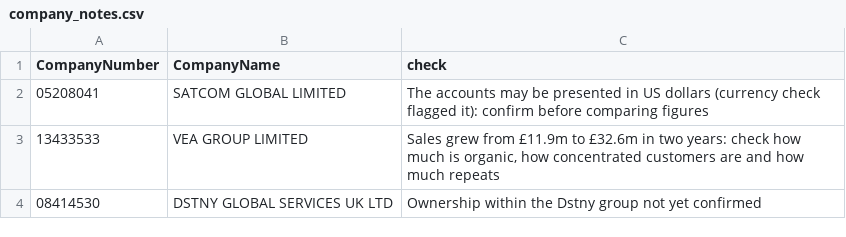
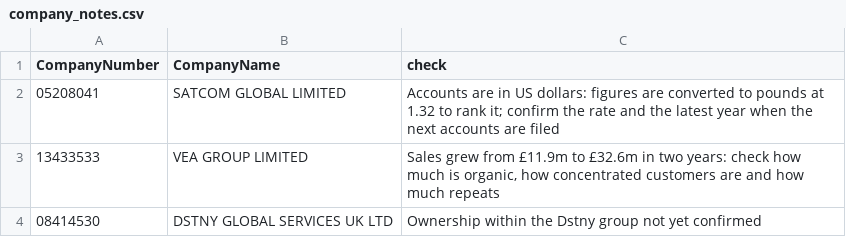
Before and after one commit to PE-Project-WM/infra-deal-scanner, a CSV file: config/company_notes.csv, drawn as a sheet.

```diff
--- a/config/company_notes.csv
+++ b/config/company_notes.csv
@@ -1,3 +1,3 @@
 CompanyNumber,CompanyName,check
-05208041,SATCOM GLOBAL LIMITED,The accounts may be presented in US dollars (currency check flagged it): confirm before comparing figures
+05208041,SATCOM GLOBAL LIMITED,Accounts are in US dollars: figures are converted to pounds at 1.32 to rank it; confirm the rate and the latest year when the next accounts are filed
 13433533,VEA GROUP LIMITED,"Sales grew from £11.9m to £32.6m in two years: check how much is organic, how concentrated customers are and how much repeats"
```
Also changed, not shown: config/relevance_draft.csv, data/outputs/candidates_clean.csv, 22 other files.
